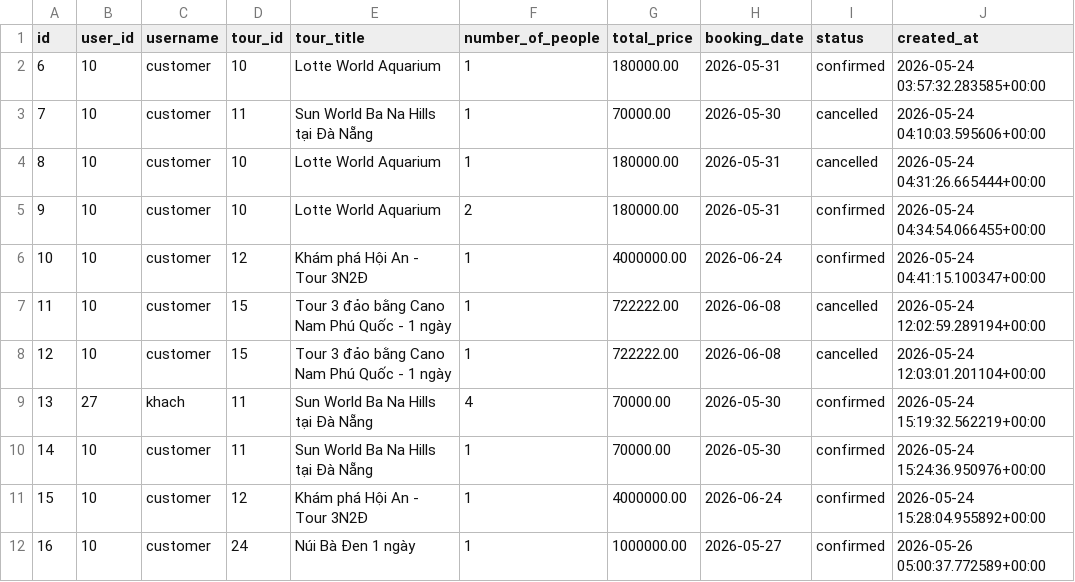
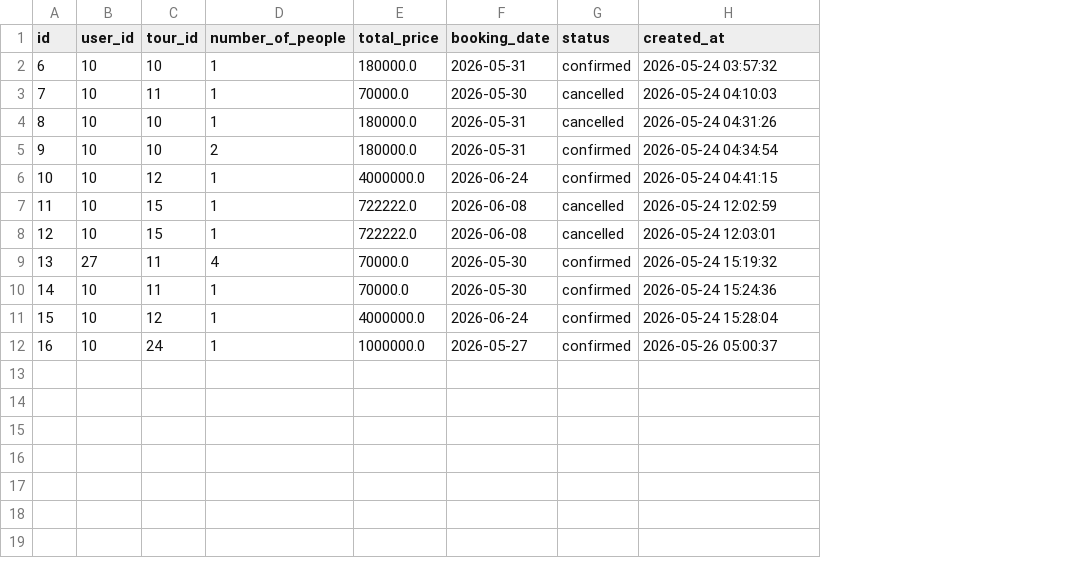
Before and after one commit to KhangTnG14/Cloud_Proj, a CSV file: backend/exported_data/bookings.csv, drawn as a sheet; removed rows and columns are numbered as before the commit, all else as after; the diff names each change by its address in the sheet, - before the commit and + after, or states it on an @@ line.

```diff
--- a/backend/exported_data/bookings.csv
+++ b/backend/exported_data/bookings.csv
-column C (username), rows 2-12: customer | customer | customer | customer | customer | customer | customer | khach | customer | customer | customer
-column E (tour_title), rows 2-12: Lotte World Aquarium | Sun World Ba Na Hills tại Đà Nẵng | Lotte World Aquarium | Lotte World Aquarium | Khám phá Hội An - Tour 3N2Đ | Tour 3 đảo bằng Cano Nam Phú Quốc - 1 ngày | Tour 3 đảo bằng Cano Nam Phú Quốc - 1 ngày | Sun World Ba Na Hills tại Đà Nẵng | Sun World Ba Na Hills tại Đà Nẵng | Khám phá Hội An - Tour 3N2Đ | Núi Bà Đen 1 ngày
-E2 (total_price): 180000.00
+E2 (total_price): 180000.0
-H2 (created_at): 2026-05-24 03:57:32.283585+00:00
+H2 (created_at): 2026-05-24 03:57:32
-E3 (total_price): 70000.00
+E3 (total_price): 70000.0
-H3 (created_at): 2026-05-24 04:10:03.595606+00:00
+H3 (created_at): 2026-05-24 04:10:03
-E4:E5 (total_price): 180000.00
+E4:E5 (total_price): 180000.0
-H4 (created_at): 2026-05-24 04:31:26.665444+00:00
+H4 (created_at): 2026-05-24 04:31:26
-H5 (created_at): 2026-05-24 04:34:54.066455+00:00
+H5 (created_at): 2026-05-24 04:34:54
-E6 (total_price): 4000000.00
+E6 (total_price): 4000000.0
-H6 (created_at): 2026-05-24 04:41:15.100347+00:00
+H6 (created_at): 2026-05-24 04:41:15
-E7:E8 (total_price): 722222.00
+E7:E8 (total_price): 722222.0
-H7 (created_at): 2026-05-24 12:02:59.289194+00:00
+H7 (created_at): 2026-05-24 12:02:59
-H8 (created_at): 2026-05-24 12:03:01.201104+00:00
+H8 (created_at): 2026-05-24 12:03:01
-E9:E10 (total_price): 70000.00
+E9:E10 (total_price): 70000.0
-H9 (created_at): 2026-05-24 15:19:32.562219+00:00
+H9 (created_at): 2026-05-24 15:19:32
-H10 (created_at): 2026-05-24 15:24:36.950976+00:00
+H10 (created_at): 2026-05-24 15:24:36
-E11 (total_price): 4000000.00
+E11 (total_price): 4000000.0
-H11 (created_at): 2026-05-24 15:28:04.955892+00:00
+H11 (created_at): 2026-05-24 15:28:04
-E12 (total_price): 1000000.00
+E12 (total_price): 1000000.0
-H12 (created_at): 2026-05-26 05:00:37.772589+00:00
+H12 (created_at): 2026-05-26 05:00:37
```
Also changed, not shown: backend/exported_data/payments.csv, backend/exported_data/tours.csv, 4 other files.
